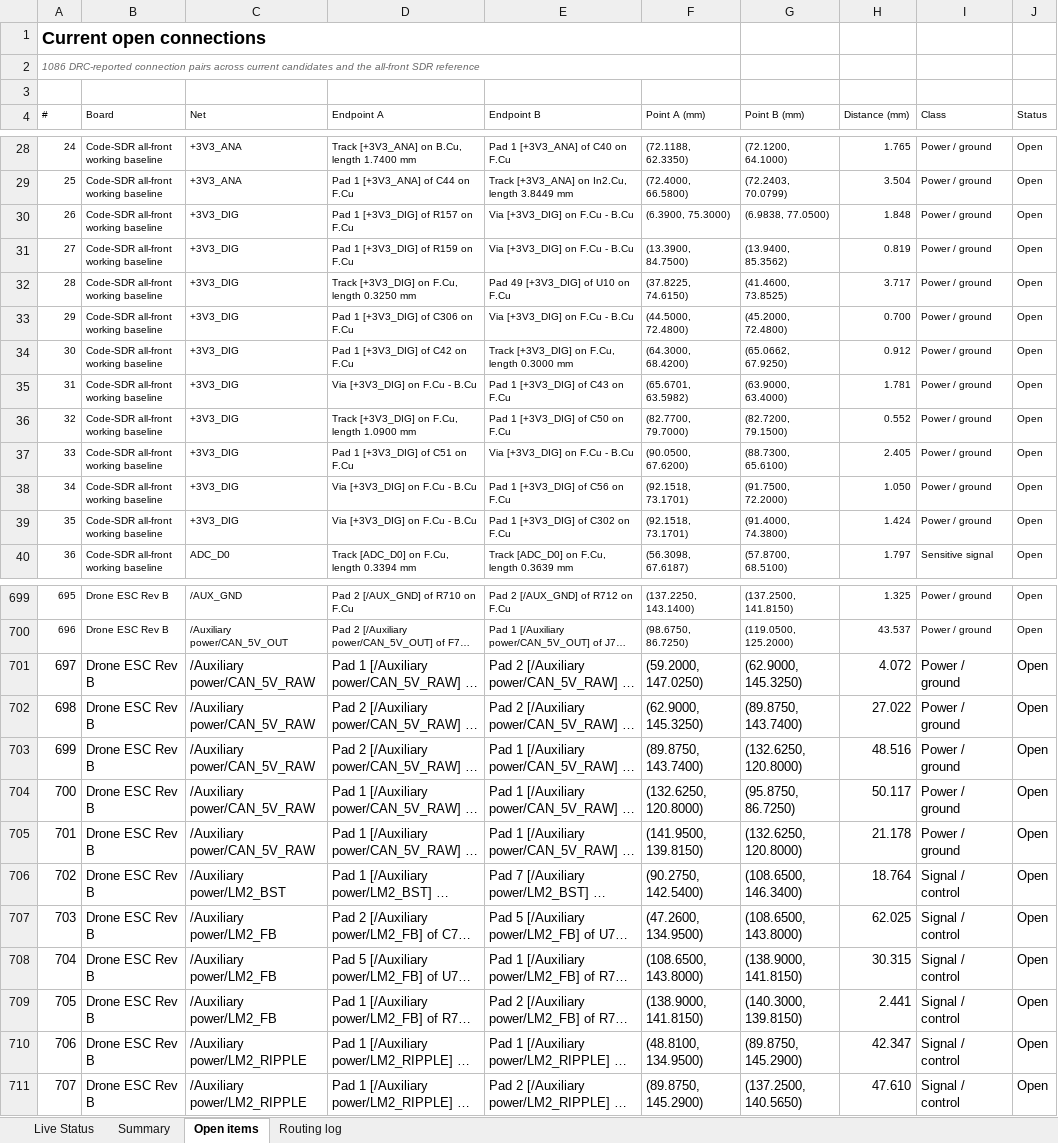
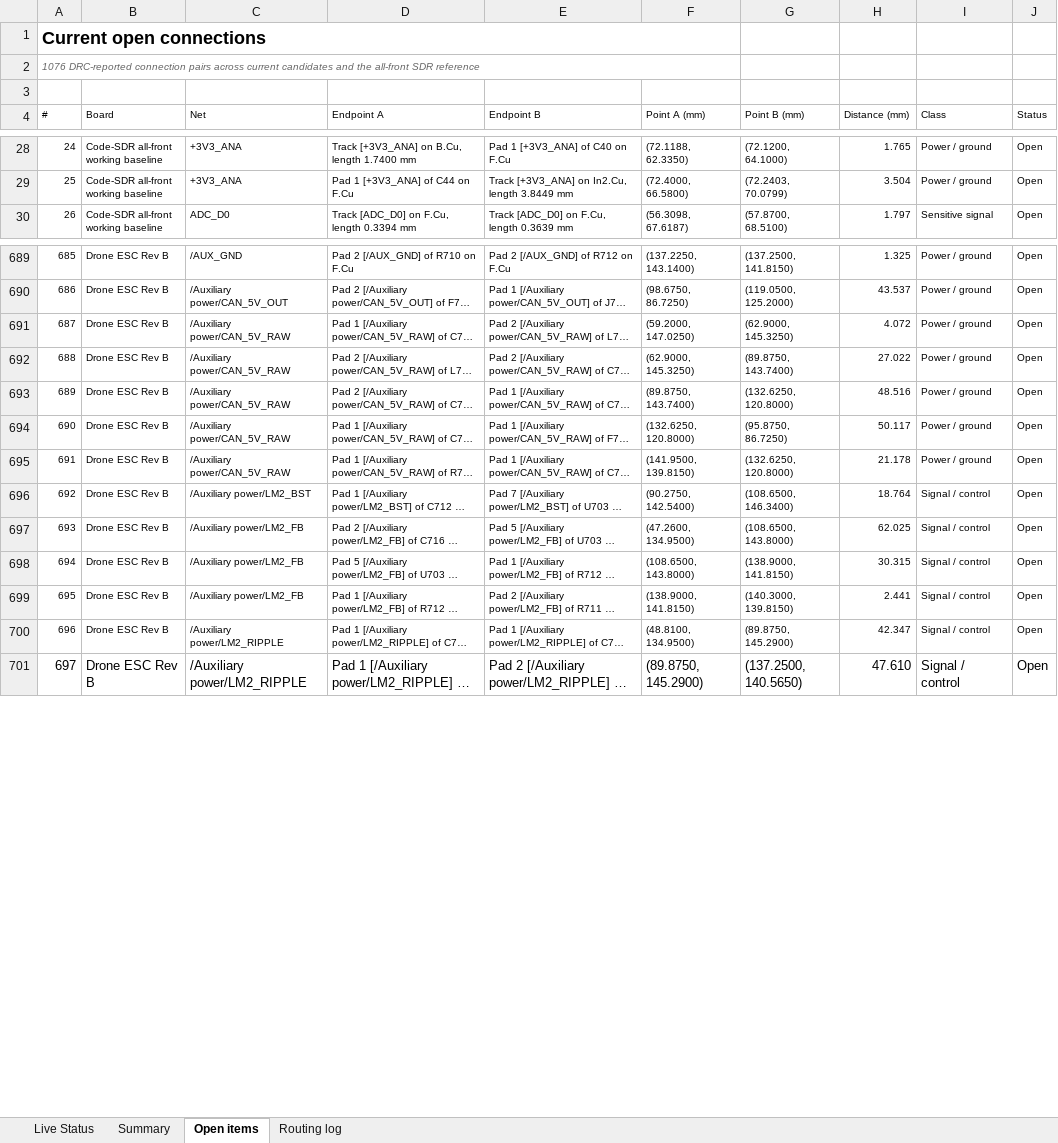
Before and after one commit to iamdarshg/Code-SDR, an Excel workbook: outputs/code-sdr-routing/Code-SDR-routing-progress.xlsx, sheet Open items, drawn as a sheet; only a part is shown, gaps mark what is left out; long unchanged cells end in …; values as stored, in another font and other column widths than the file's, no borders; table styles not drawn; removed rows and columns are numbered as before the commit, all else as after; the diff covers the shown part only; the diff names each change by its address in the sheet, - before the commit and + after, or states it on an @@ line.

```diff
--- a/outputs/code-sdr-routing/Code-SDR-routing-progress.xlsx (sheet Open items)
+++ b/outputs/code-sdr-routing/Code-SDR-routing-progress.xlsx (sheet Open items)
@@ column A (#) renumbered from row 2 down @@
-row 30: 26 | Code-SDR all-front working baseline | +3V3_DIG | Pad 1 [+3V3_DIG] of R157 on F.Cu | Via [+3V3_DIG] on F.Cu - B.Cu | (6.3900, 75.3000) | (6.9838, 77.0500) | 1.848 | Power / ground | Open
-row 31: 27 | Code-SDR all-front working baseline | +3V3_DIG | Pad 1 [+3V3_DIG] of R159 on F.Cu | Via [+3V3_DIG] on F.Cu - B.Cu | (13.3900, 84.7500) | (13.9400, 85.3562) | 0.819 | Power / ground | Open
-row 32: 28 | Code-SDR all-front working baseline | +3V3_DIG | Track [+3V3_DIG] on F.Cu, length 0.3250 mm | Pad 49 [+3V3_DIG] of U10 on F.Cu | (37.8225, 74.6150) | (41.4600, 73.8525) | 3.717 | Power / ground | Open
-row 33: 29 | Code-SDR all-front working baseline | +3V3_DIG | Pad 1 [+3V3_DIG] of C306 on F.Cu | Via [+3V3_DIG] on F.Cu - B.Cu | (44.5000, 72.4800) | (45.2000, 72.4800) | 0.700 | Power / ground | Open
-row 34: 30 | Code-SDR all-front working baseline | +3V3_DIG | Pad 1 [+3V3_DIG] of C42 on F.Cu | Track [+3V3_DIG] on F.Cu, length 0.3000 mm | (64.3000, 68.4200) | (65.0662, 67.9250) | 0.912 | Power / ground | Open
-row 35: 31 | Code-SDR all-front working baseline | +3V3_DIG | Via [+3V3_DIG] on F.Cu - B.Cu | Pad 1 [+3V3_DIG] of C43 on F.Cu | (65.6701, 63.5982) | (63.9000, 63.4000) | 1.781 | Power / ground | Open
-row 36: 32 | Code-SDR all-front working baseline | +3V3_DIG | Track [+3V3_DIG] on F.Cu, length 1.0900 mm | Pad 1 [+3V3_DIG] of C50 on F.Cu | (82.7700, 79.7000) | (82.7200, 79.1500) | 0.552 | Power / ground | Open
-row 37: 33 | Code-SDR all-front working baseline | +3V3_DIG | Pad 1 [+3V3_DIG] of C51 on F.Cu | Via [+3V3_DIG] on F.Cu - B.Cu | (90.0500, 67.6200) | (88.7300, 65.6100) | 2.405 | Power / ground | Open
-row 38: 34 | Code-SDR all-front working baseline | +3V3_DIG | Via [+3V3_DIG] on F.Cu - B.Cu | Pad 1 [+3V3_DIG] of C56 on F.Cu | (92.1518, 73.1701) | (91.7500, 72.2000) | 1.050 | Power / ground | Open
-row 39: 35 | Code-SDR all-front working baseline | +3V3_DIG | Via [+3V3_DIG] on F.Cu - B.Cu | Pad 1 [+3V3_DIG] of C302 on F.Cu | (92.1518, 73.1701) | (91.4000, 74.3800) | 1.424 | Power / ground | Open
@@ A691:J700 text size: smaller @@
```
Also changed, not shown: 37 edited cells elsewhere in this sheet, sheet Live Status, sheet Routing log, sheet Summary, 3 other files.
